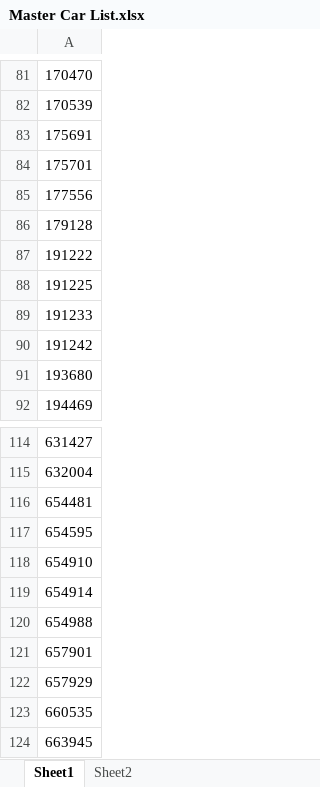
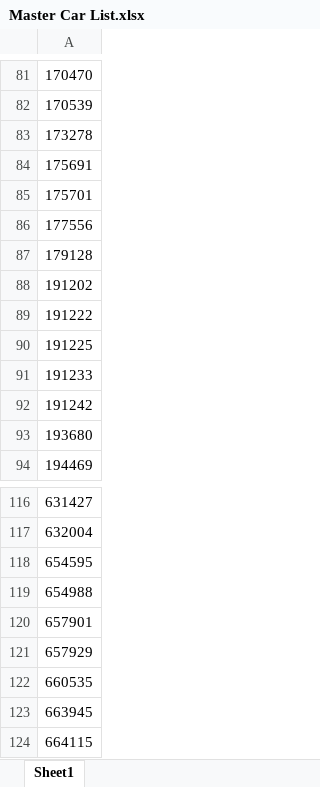
Before and after one commit to JMantis0/metroApp, an Excel workbook: Master Car List.xlsx, sheet Sheet1, drawn as a sheet; only a part is shown, gaps mark what is left out; the shorter side is filled out with more unchanged rows; values as stored, in another font and other column widths than the file's, no borders; removed rows and columns are numbered as before the commit, all else as after; the diff covers the shown part only; the diff names each change by its address in the sheet, - before the commit and + after, or states it on an @@ line.

```diff
--- a/Master Car List.xlsx (sheet Sheet1)
+++ b/Master Car List.xlsx (sheet Sheet1)
-sheet tab: Sheet2
+row 83: 173278
+row 88: 191202
-row 116: 654481
-row 118: 654910
-row 119: 654914
```
Also changed, not shown: 32 added rows, 2 removed rows and 1 edited cell elsewhere in this sheet, 4 other files.
